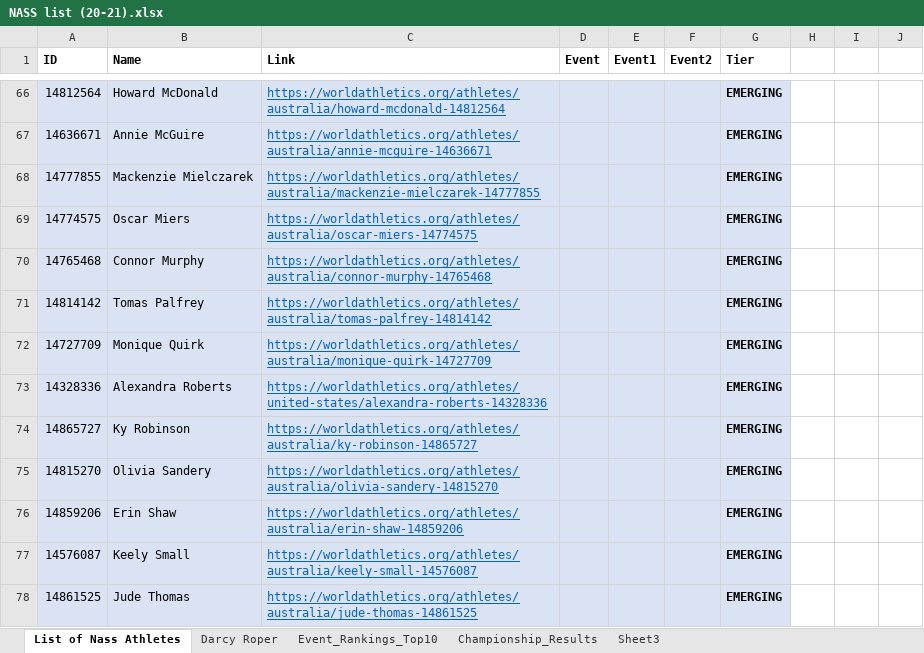
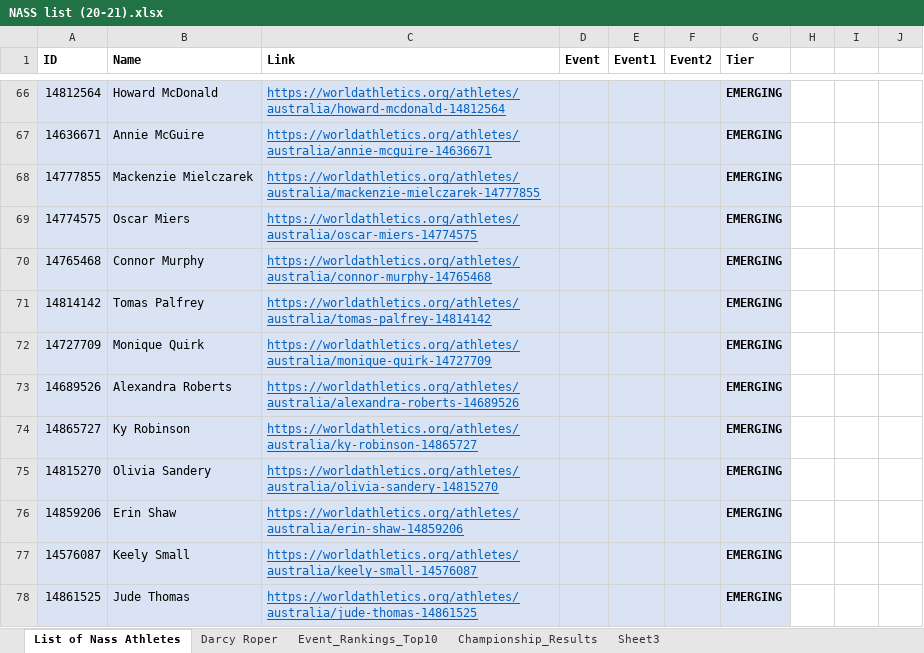
Before and after one commit to darcy-roper/results-webanalytics, an Excel workbook: plotly_aths_dashboard/Datasets/NASS list (20-21).xlsx, sheet List of Nass Athletes, drawn as a sheet; only a part is shown, gaps mark what is left out; values as stored, in another font and other column widths than the file's, no borders; the diff names each change by its address in the sheet, - before the commit and + after, or states it on an @@ line.

```diff
--- a/plotly_aths_dashboard/Datasets/NASS list (20-21).xlsx (sheet List of Nass Athletes)
+++ b/plotly_aths_dashboard/Datasets/NASS list (20-21).xlsx (sheet List of Nass Athletes)
-A73 (ID): 14328336
+A73 (ID): 14689526
-C73 (Link): https://worldathletics.org/athletes/united-states/alexandra-roberts-14328336
+C73 (Link): https://worldathletics.org/athletes/australia/alexandra-roberts-14689526
```
Also changed, not shown: 12 other files.
